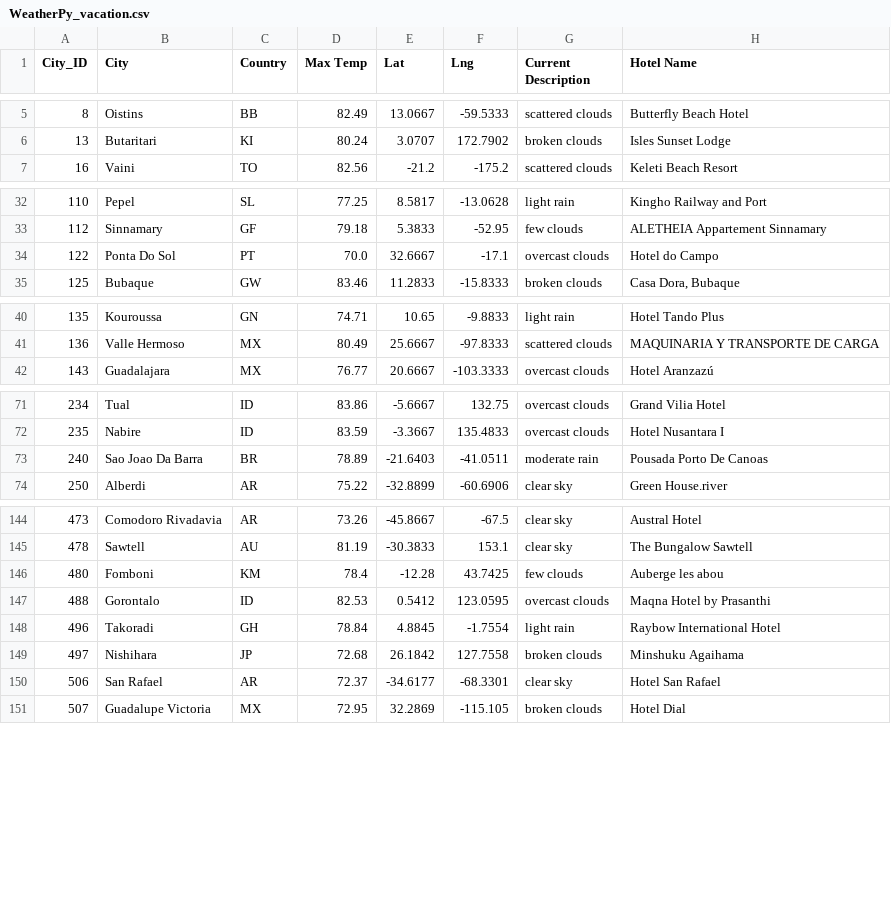
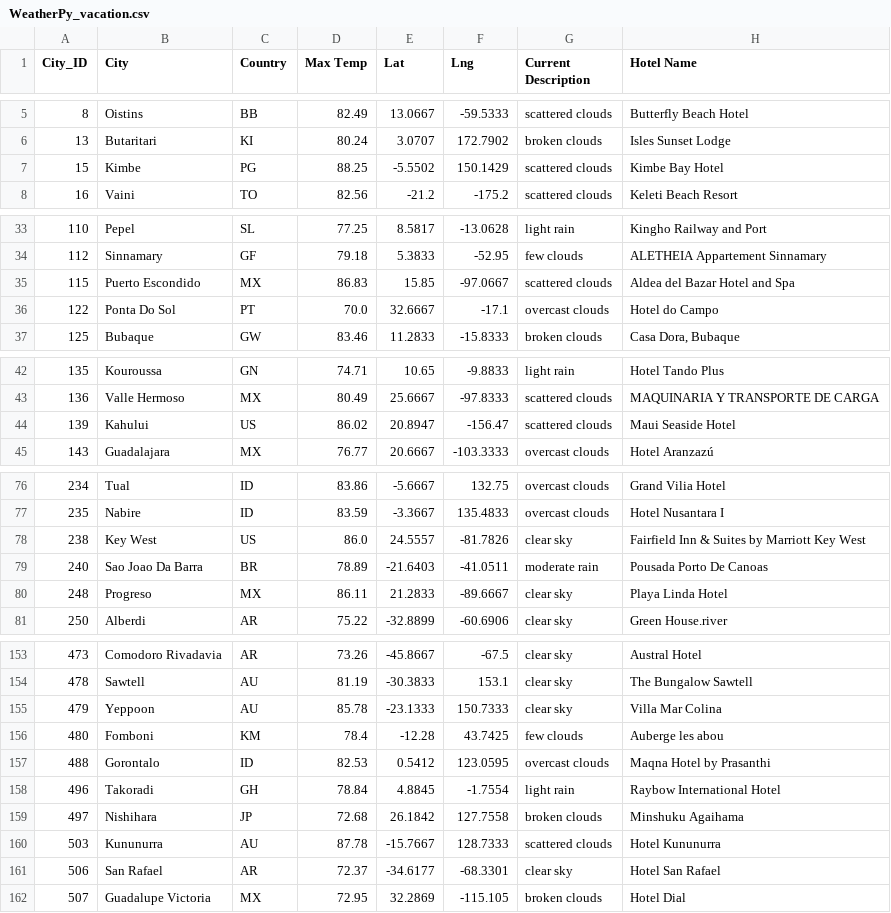
Before and after one commit to amramy/World_Weather_Analysis, a CSV file: Vacation_Search/WeatherPy_vacation.csv, drawn as a sheet; only a part is shown, gaps mark what is left out; the diff covers the shown part only; the diff names each change by its address in the sheet, - before the commit and + after, or states it on an @@ line.

```diff
--- a/Vacation_Search/WeatherPy_vacation.csv
+++ b/Vacation_Search/WeatherPy_vacation.csv
+row 7: 15 | Kimbe | PG | 88.25 | -5.5502 | 150.1429 | scattered clouds | Kimbe Bay Hotel
+row 35: 115 | Puerto Escondido | MX | 86.83 | 15.85 | -97.0667 | scattered clouds | Aldea del Bazar Hotel and Spa
+row 44: 139 | Kahului | US | 86.02 | 20.8947 | -156.47 | scattered clouds | Maui Seaside Hotel
+row 78: 238 | Key West | US | 86.0 | 24.5557 | -81.7826 | clear sky | Fairfield Inn & Suites by Marriott Key West
+row 80: 248 | Progreso | MX | 86.11 | 21.2833 | -89.6667 | clear sky | Playa Linda Hotel
+row 155: 479 | Yeppoon | AU | 85.78 | -23.1333 | 150.7333 | clear sky | Villa Mar Colina
+row 160: 503 | Kununurra | AU | 87.78 | -15.7667 | 128.7333 | scattered clouds | Hotel Kununurra
```
Also changed, not shown: 5 added rows elsewhere in this file, 8 other files.
